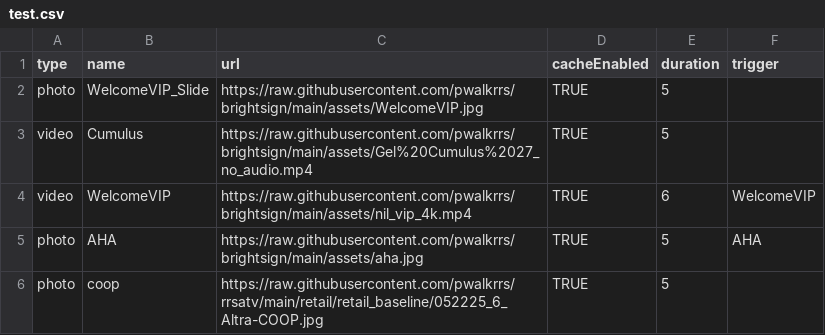
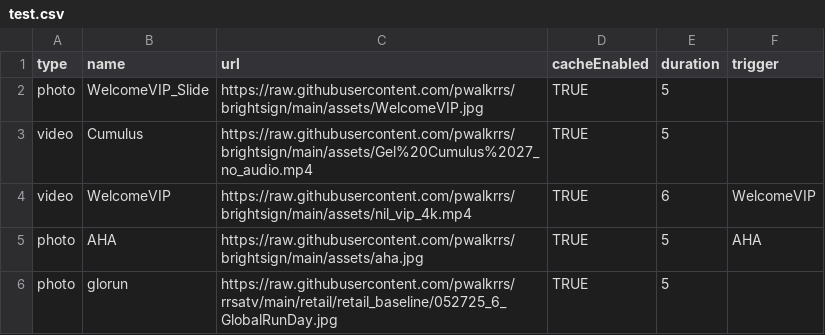
Before and after one commit to pwalkrrs/brightsign, a CSV file: csvs/test.csv, drawn as a sheet.

Commit message:
Update test.csv

```diff
--- a/csvs/test.csv
+++ b/csvs/test.csv
@@ -5,2 +5,2 @@ video,WelcomeVIP,https://raw.githubusercontent.com/pwalkrrs/brightsign/main/asse
 photo,AHA,https://raw.githubusercontent.com/pwalkrrs/brightsign/main/assets/aha.jpg,TRUE,5,AHA
-photo,coop,https://raw.githubusercontent.com/pwalkrrs/rrsatv/main/retail/retail_baseline/052225_6_Altra-COOP.jpg,TRUE,5,
+photo,glorun,https://raw.githubusercontent.com/pwalkrrs/rrsatv/main/retail/retail_baseline/052725_6_GlobalRunDay.jpg,TRUE,5,
```
